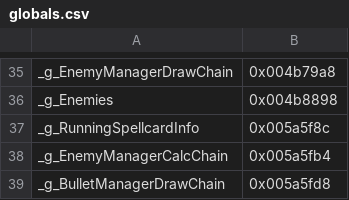
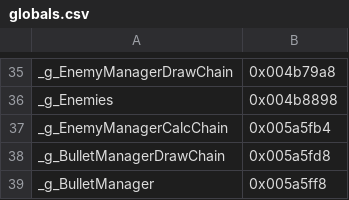
Before and after one commit to izy1sky/th06, a CSV file: config/globals.csv, drawn as a sheet; only a part is shown, gaps mark what is left out; the shorter side is filled out with more unchanged rows; the diff names each change by its address in the sheet, - before the commit and + after, or states it on an @@ line.

Commit message:
g_RunningSpellcardInfo is part of EclManager

```diff
--- a/config/globals.csv
+++ b/config/globals.csv
-row 37: _g_RunningSpellcardInfo | 0x005a5f8c
```
Also changed, not shown: 6 other files.
